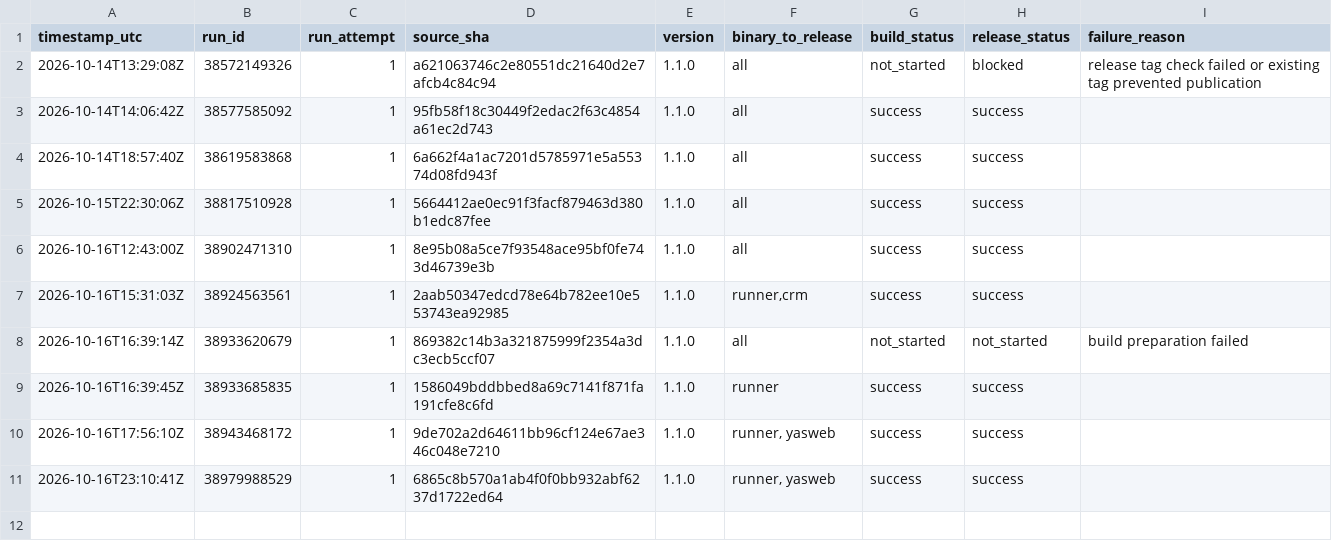
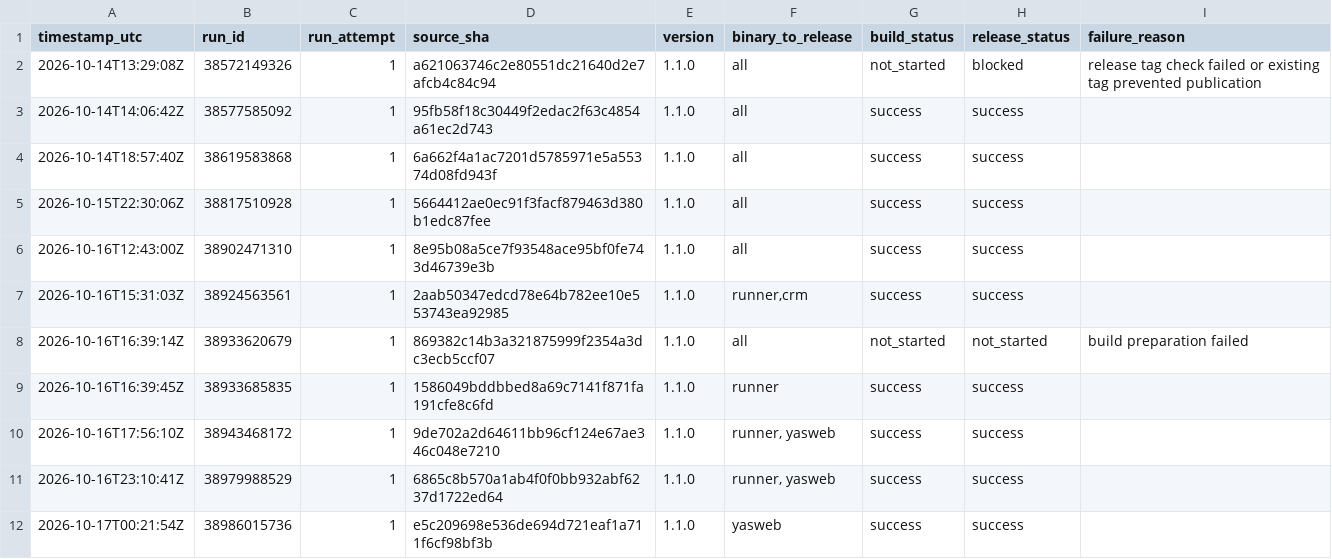
Before and after one commit to Mahmoudiismail/crm, a CSV file: plan/v1-release-build-history.csv, drawn as a sheet.

```diff
--- a/plan/v1-release-build-history.csv
+++ b/plan/v1-release-build-history.csv
@@ -11 +11,2 @@
 2026-10-16T23:10:41Z,38979988529,1,6865c8b570a1ab4f0f0bb932abf6237d1722ed64,1.1.0,"runner, yasweb",success,success,
+2026-10-17T00:21:54Z,38986015736,1,e5c209698e536de694d721eaf1a711f6cf98bf3b,1.1.0,yasweb,success,success,
```
